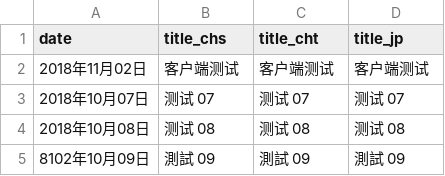
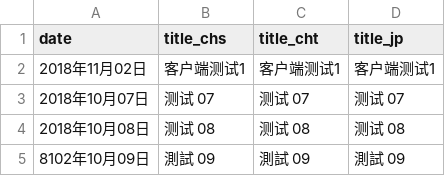
Before and after one commit to touhouneko/hearts-round.github.io, a CSV file: src/data/news.csv, drawn as a sheet.

Commit message:
update from aws lambda

```diff
--- a/src/data/news.csv
+++ b/src/data/news.csv
@@ -1,3 +1,3 @@
 date,title_chs,title_cht,title_jp
-2018年11月02日,客户端测试,客户端测试,客户端测试
+2018年11月02日,客户端测试1,客户端测试1,客户端测试1
 2018年10月07日,测试 07,测试 07,测试 07
```
